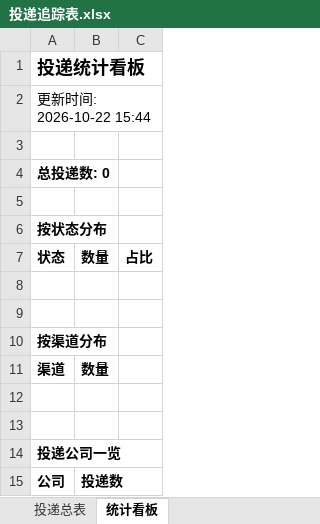
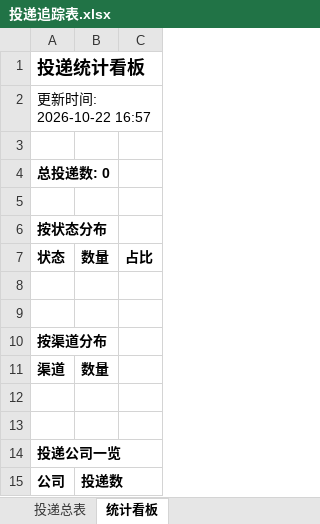
Before and after one commit to yy0116237/wenke-radar-2-, an Excel workbook: reports/投递追踪表.xlsx, sheet 统计看板, drawn as a sheet; values as stored, in another font and other column widths than the file's, no borders; the diff names each change by its address in the sheet, - before the commit and + after, or states it on an @@ line.

Commit message:
📰 秋招雷达日报 2026-10-22

```diff
--- a/reports/投递追踪表.xlsx (sheet 统计看板)
+++ b/reports/投递追踪表.xlsx (sheet 统计看板)
-A2: 更新时间: 2026-10-22 15:44
+A2: 更新时间: 2026-10-22 16:57
```
